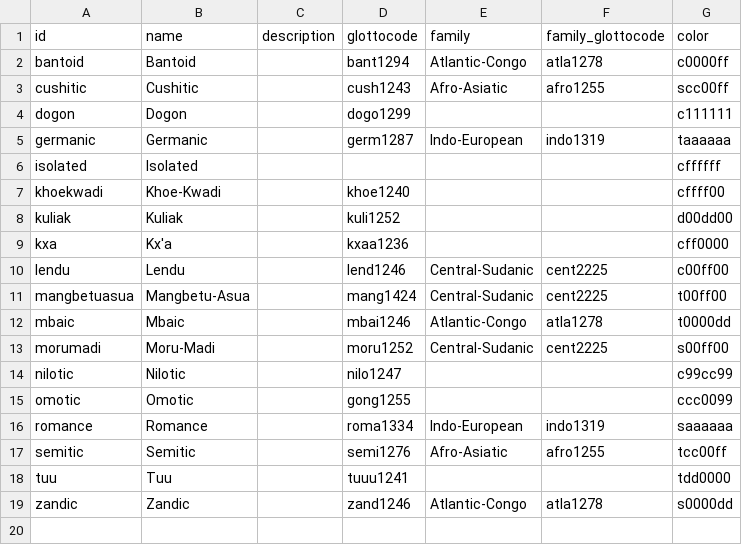
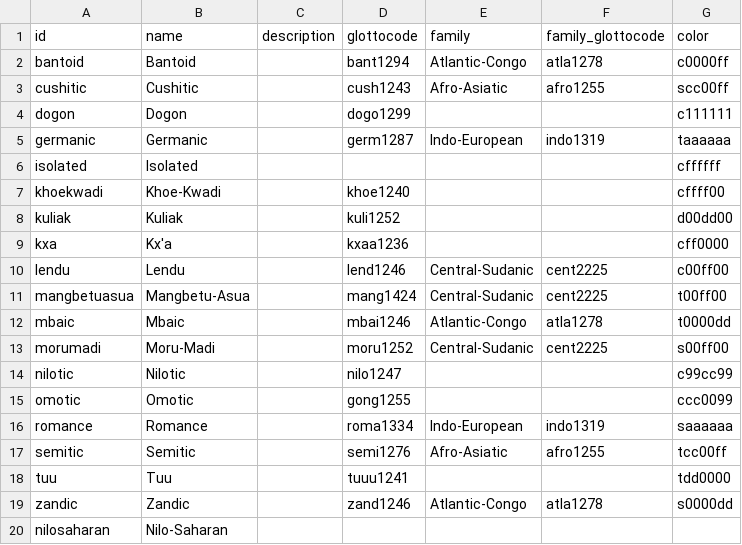
Before and after one commit to tsammalex/tsammalex, a CSV file: tsammalexdata/data/lineages.csv, drawn as a sheet.

```diff
--- a/tsammalexdata/data/lineages.csv
+++ b/tsammalexdata/data/lineages.csv
@@ -19 +19,2 @@ tuu,Tuu,,tuuu1241,,,tdd0000
 zandic,Zandic,,zand1246,Atlantic-Congo,atla1278,s0000dd
+nilosaharan,Nilo-Saharan,,,,,
```
Also changed, not shown: tsammalexdata/data/languages.csv, 2 other files.
